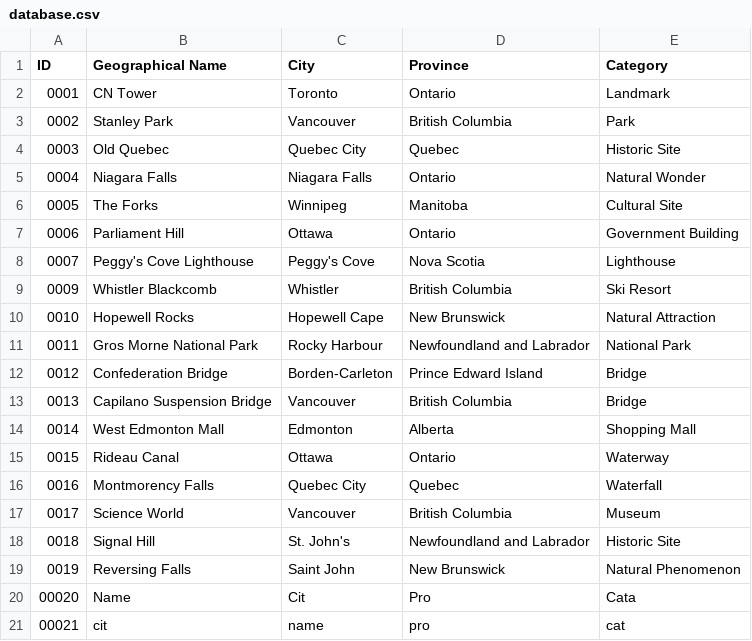
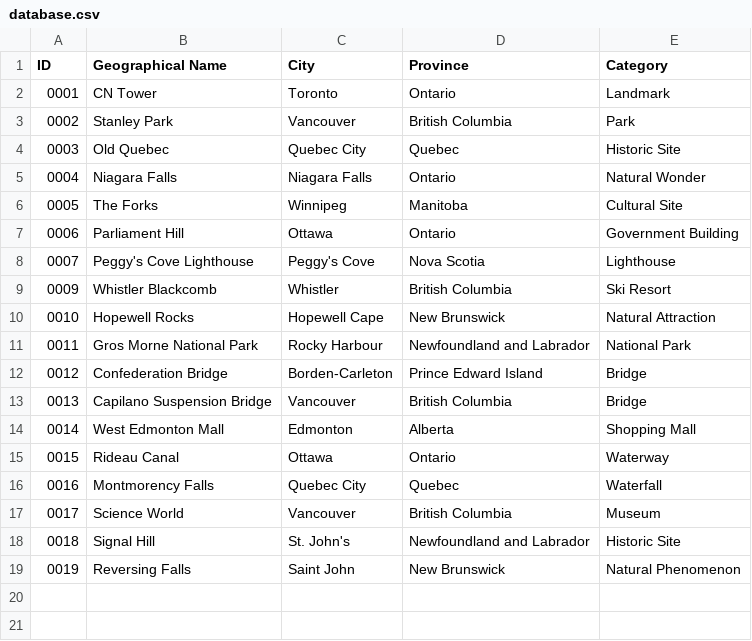
Before and after one commit to DevishiSoni/Software-Design-Project, a CSV file: src/main/resources/database.csv, drawn as a sheet; the diff names each change by its address in the sheet, - before the commit and + after, or states it on an @@ line.

```diff
--- a/src/main/resources/database.csv
+++ b/src/main/resources/database.csv
-row 20: 00020 | Name | Cit | Pro | Cata
-row 21: 00021 | cit | name | pro | cat
```
Also changed, not shown: 16 other files.
